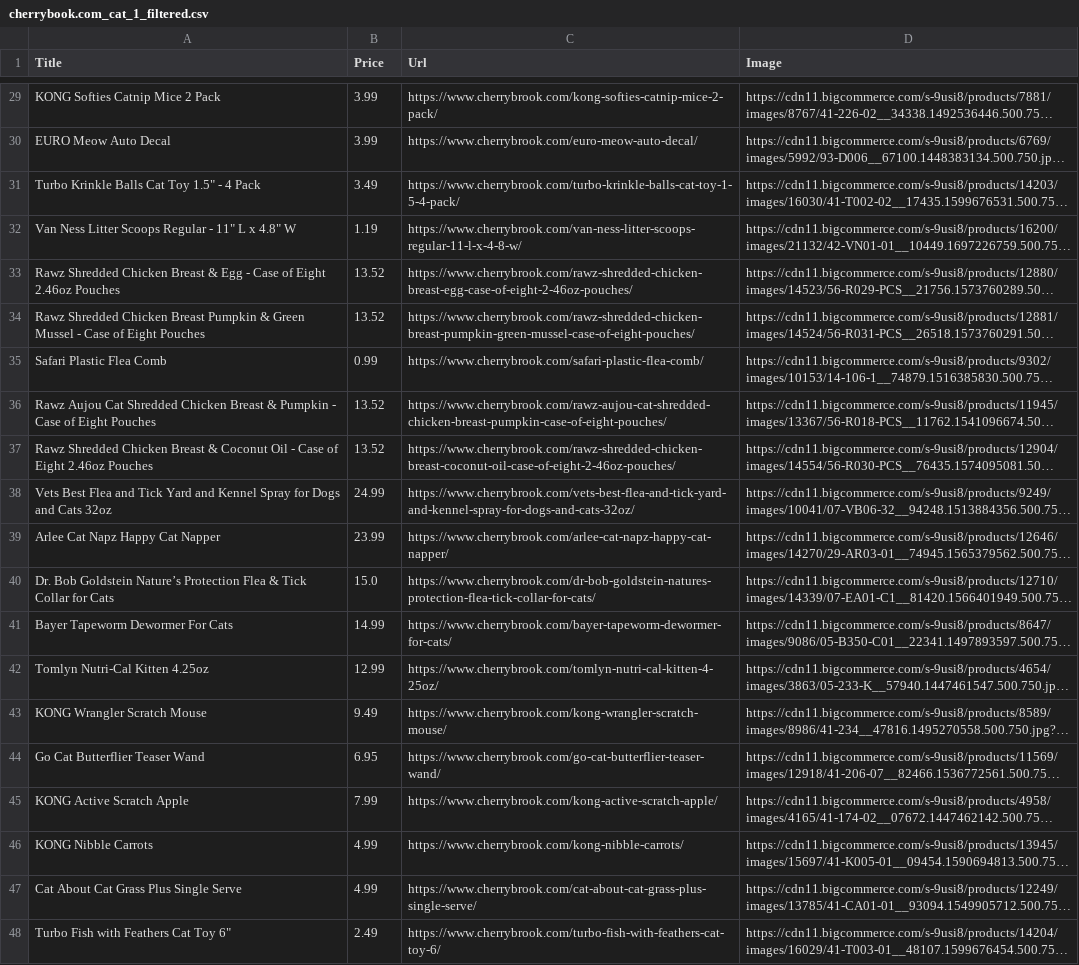
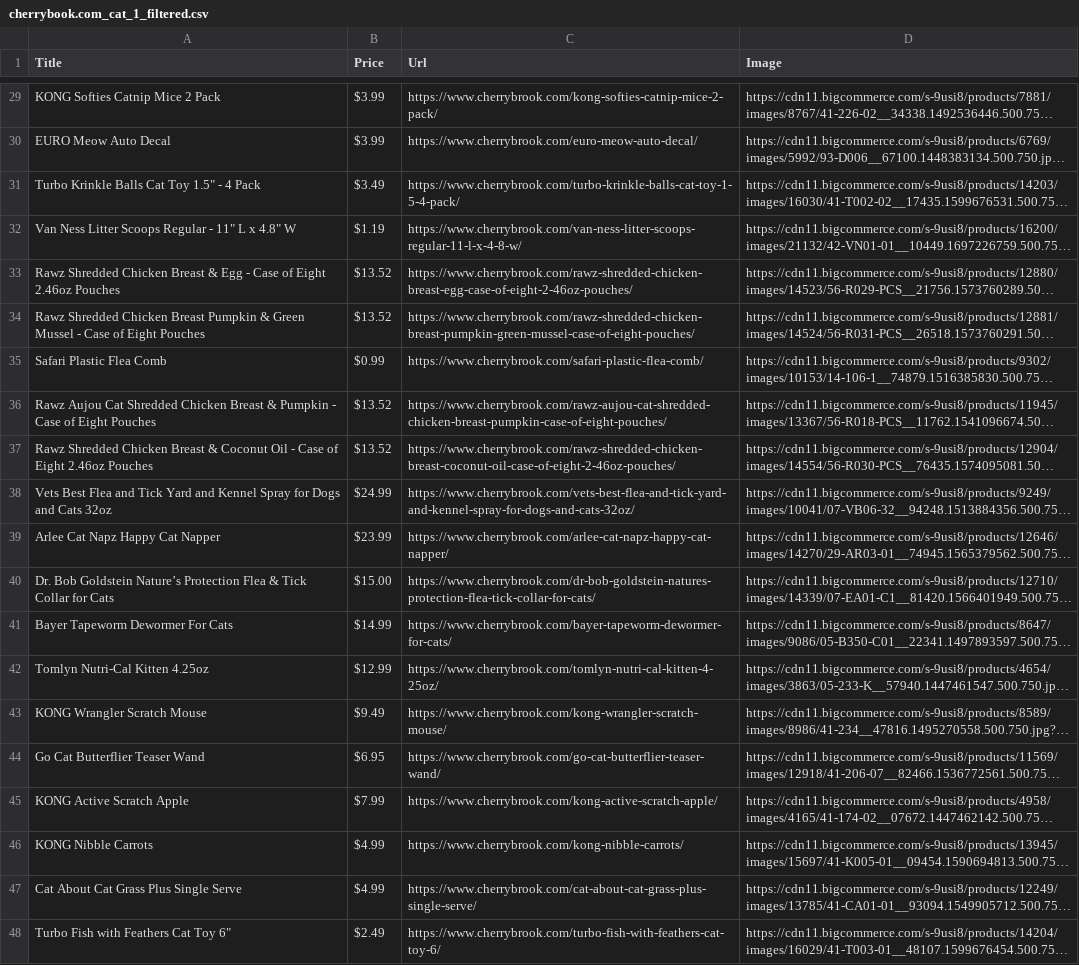
Before and after one commit to Manue-Towett/excel-deduplicator, a CSV file: output/cherrybook.com_cat_1_filtered.csv, drawn as a sheet; only a part is shown, gaps mark what is left out; long unchanged cells end in …; the diff covers the shown part only; the diff names each change by its address in the sheet, - before the commit and + after, or states it on an @@ line.

```diff
--- a/output/cherrybook.com_cat_1_filtered.csv
+++ b/output/cherrybook.com_cat_1_filtered.csv
-B29:B30 (Price): 3.99
+B29:B30 (Price): $3.99
-B31 (Price): 3.49
+B31 (Price): $3.49
-B32 (Price): 1.19
+B32 (Price): $1.19
-B33:B34 (Price): 13.52
+B33:B34 (Price): $13.52
-B35 (Price): 0.99
+B35 (Price): $0.99
-B36:B37 (Price): 13.52
+B36:B37 (Price): $13.52
-B38 (Price): 24.99
+B38 (Price): $24.99
-B39 (Price): 23.99
+B39 (Price): $23.99
-B40 (Price): 15.0
+B40 (Price): $15.00
-B41 (Price): 14.99
+B41 (Price): $14.99
-B42 (Price): 12.99
+B42 (Price): $12.99
-B43 (Price): 9.49
+B43 (Price): $9.49
-B44 (Price): 6.95
+B44 (Price): $6.95
-B45 (Price): 7.99
+B45 (Price): $7.99
-B46:B47 (Price): 4.99
+B46:B47 (Price): $4.99
-B48 (Price): 2.49
+B48 (Price): $2.49
```
Also changed, not shown: 27 edited cells elsewhere in this file, output/cherrybook.com_filtered.csv, output/pyramydair_2_filtered.csv, 8 other files.
